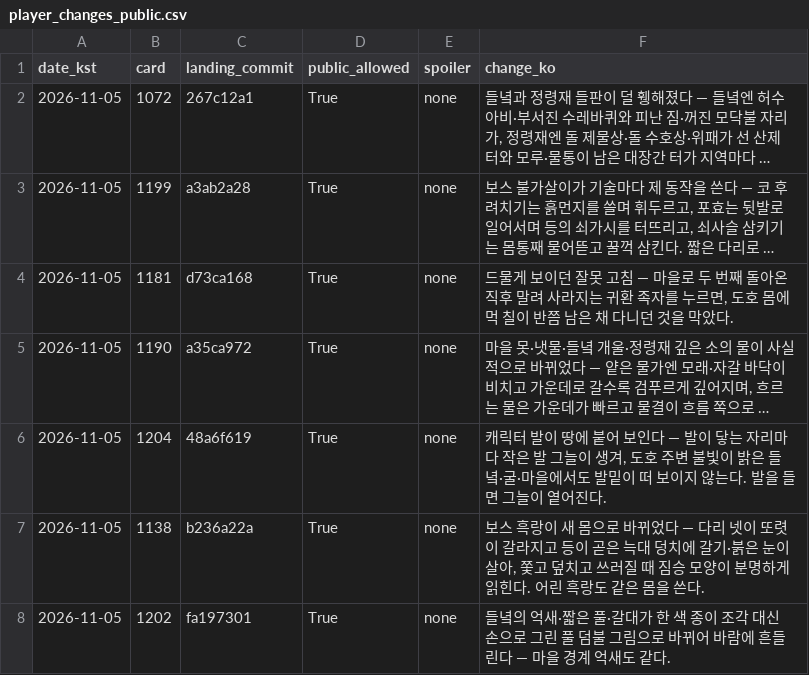
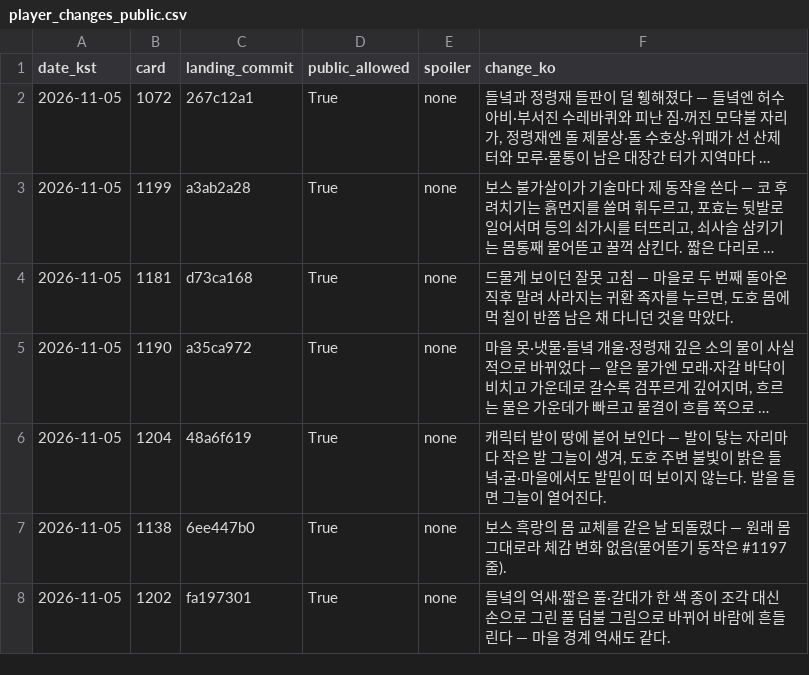
Before and after one commit to genesiskoo/joseon-assets, a CSV file: marketing/2026-11-05/player_changes_public.csv, drawn as a sheet; long unchanged cells end in ….

```diff
--- a/marketing/2026-11-05/player_changes_public.csv
+++ b/marketing/2026-11-05/player_changes_public.csv
@@ -6,3 +6,3 @@ date_kst,card,landing_commit,public_allowed,spoiler,change_ko
 2026-11-05,1204,48a6f619,True,none,"캐릭터 발이 땅에 붙어 보인다 — 발이 닿는 자리마다 작은 발 그늘이 생겨, 도호 주변 불빛이 밝은 들녘·굴·마을에서도 발밑이 떠 보이지 않는다. 발을 들면 그늘이 옅어진다."
-2026-11-05,1138,b236a22a,True,none,"보스 흑랑이 새 몸으로 바뀌었다 — 다리 넷이 또렷이 갈라지고 등이 곧은 늑대 덩치에 갈기·붉은 눈이 살아, 쫓고 덮치고 쓰러질 때 짐승 모양이 분명하게 읽힌다. 어린 흑랑도 같은 몸을 쓴다."
+2026-11-05,1138,6ee447b0,True,none,"보스 흑랑의 몸 교체를 같은 날 되돌렸다 — 원래 몸 그대로라 체감 변화 없음(물어뜯기 동작은 #1197 줄)."
 2026-11-05,1202,fa197301,True,none,"들녘의 억새·짧은 풀·갈대가 한 색 종이 조각 대신 손으로 그린 풀 덤불 그림으로 바뀌어 바람에 흔들린다 — 마을 경계 억새도 같다."
```
